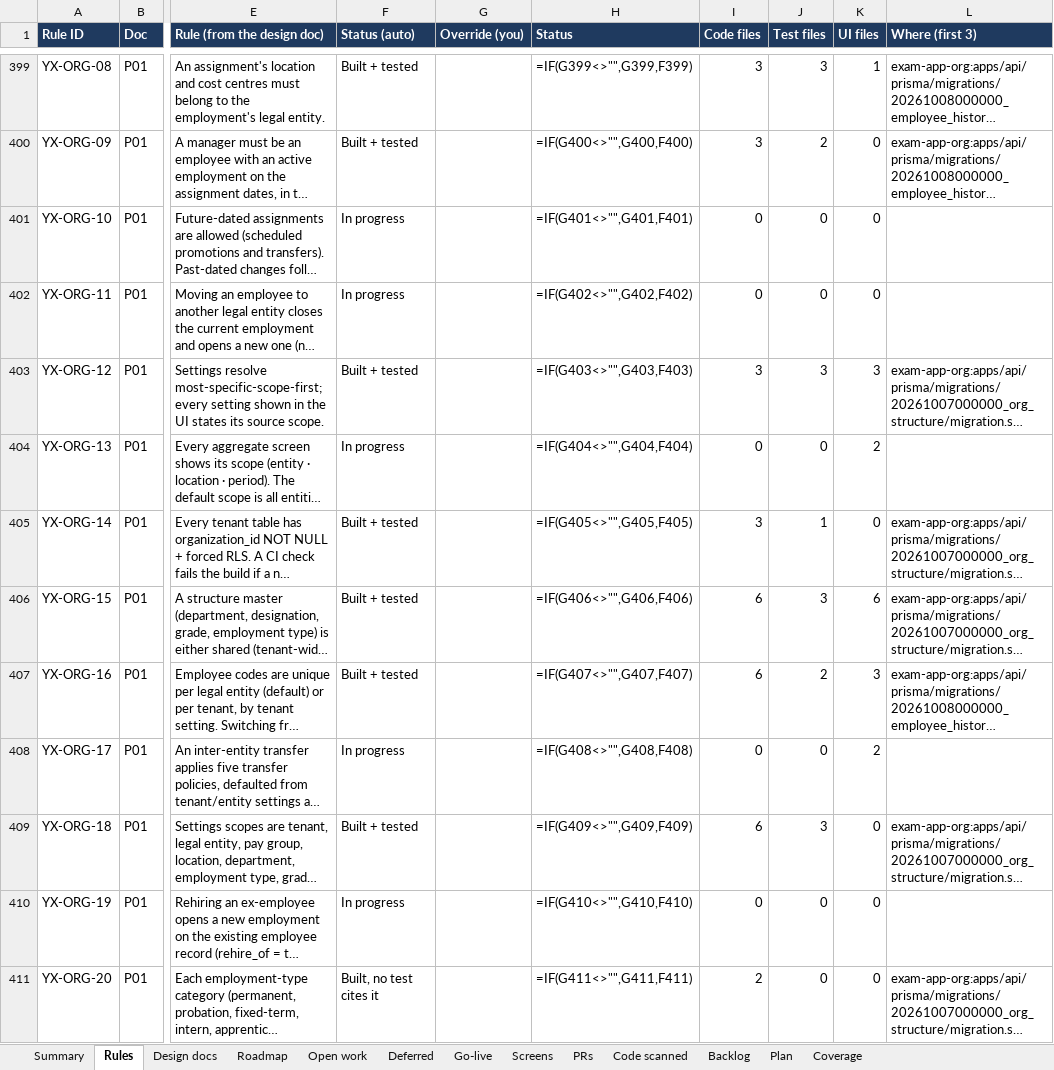
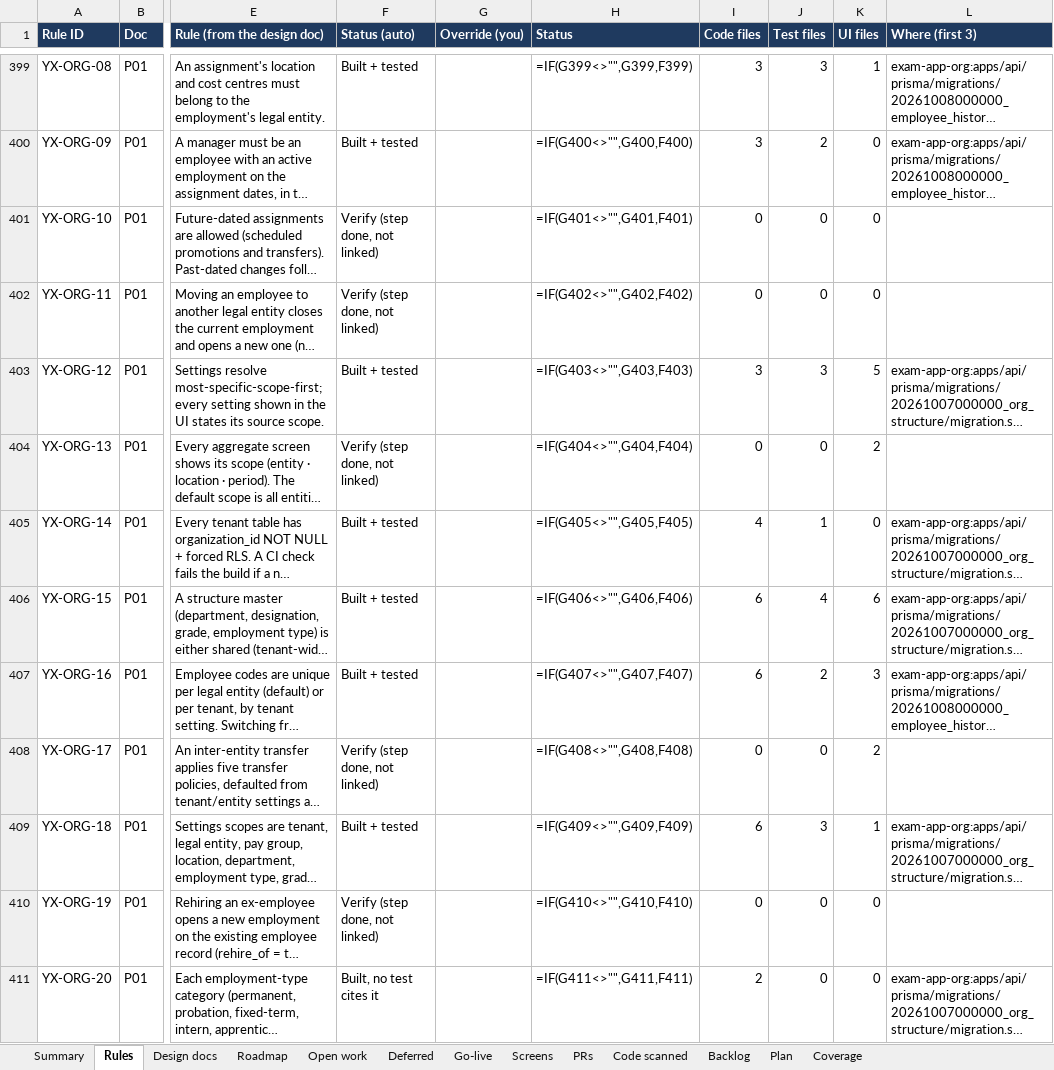
Before and after one commit to hari9495/exam-app, an Excel workbook: docs/yukthix/tracker/YukthiX-Tracker.xlsx, sheet Rules, drawn as a sheet; only a part is shown, gaps mark what is left out; long unchanged cells end in …; values as stored, in another font and other column widths than the file's, no borders; formulas without a stored value are shown as written; conditional formats not drawn; the diff covers the shown part only; the diff names each change by its address in the sheet, - before the commit and + after, or states it on an @@ line.

```diff
--- a/docs/yukthix/tracker/YukthiX-Tracker.xlsx (sheet Rules)
+++ b/docs/yukthix/tracker/YukthiX-Tracker.xlsx (sheet Rules)
-F401:F402 (Status (auto)): In progress
+F401:F402 (Status (auto)): Verify (step done, not linked)
-K403 (UI files): 3
+K403 (UI files): 5
-F404 (Status (auto)): In progress
+F404 (Status (auto)): Verify (step done, not linked)
-I405 (Code files): 3
+I405 (Code files): 4
-J406 (Test files): 3
+J406 (Test files): 4
-F408 (Status (auto)): In progress
+F408 (Status (auto)): Verify (step done, not linked)
-K409 (UI files): 0
+K409 (UI files): 1
-F410 (Status (auto)): In progress
+F410 (Status (auto)): Verify (step done, not linked)
```
Also changed, not shown: 156 edited cells elsewhere in this sheet, sheet Screens, sheet PRs, sheet Open work, sheet Summary, sheet Code scanned, sheet Roadmap, 3 other files.
